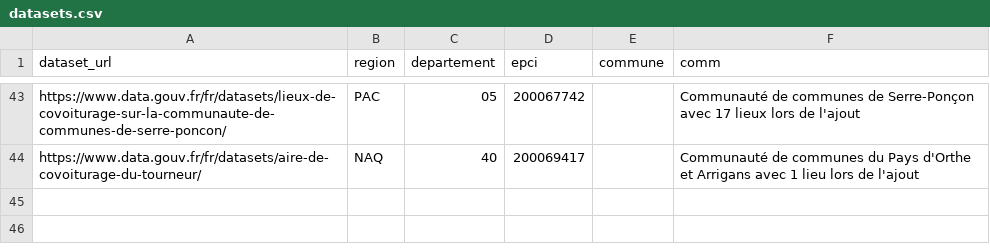
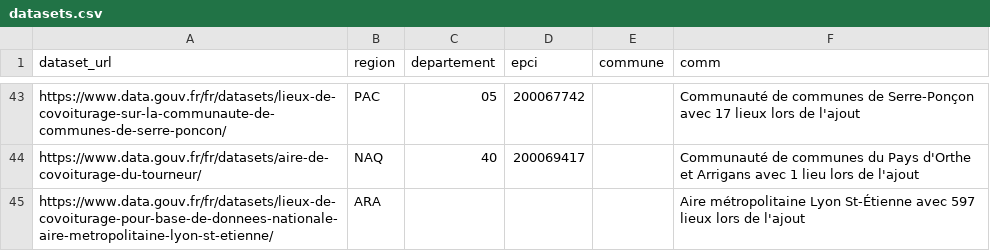
Before and after one commit to etalab/transport-base-nationale-covoiturage, a CSV file: datasets.csv, drawn as a sheet; only a part is shown, gaps mark what is left out.

Commit message:
Ajout SMT AML (#292)

```diff
--- a/datasets.csv
+++ b/datasets.csv
@@ -44 +44,2 @@ https://www.data.gouv.fr/fr/datasets/lieux-de-covoiturage-sur-la-communaute-de-c
 https://www.data.gouv.fr/fr/datasets/aire-de-covoiturage-du-tourneur/,NAQ,40,200069417,,Communauté de communes du Pays d'Orthe et Arrigans avec 1 lieu lors de l'ajout
+https://www.data.gouv.fr/fr/datasets/lieux-de-covoiturage-pour-base-de-donnees-nationale-aire-metropolitaine-lyon-st-etienne/,ARA,,,,Aire métropolitaine Lyon St-Étienne avec 597 lieux lors de l'ajout
```
